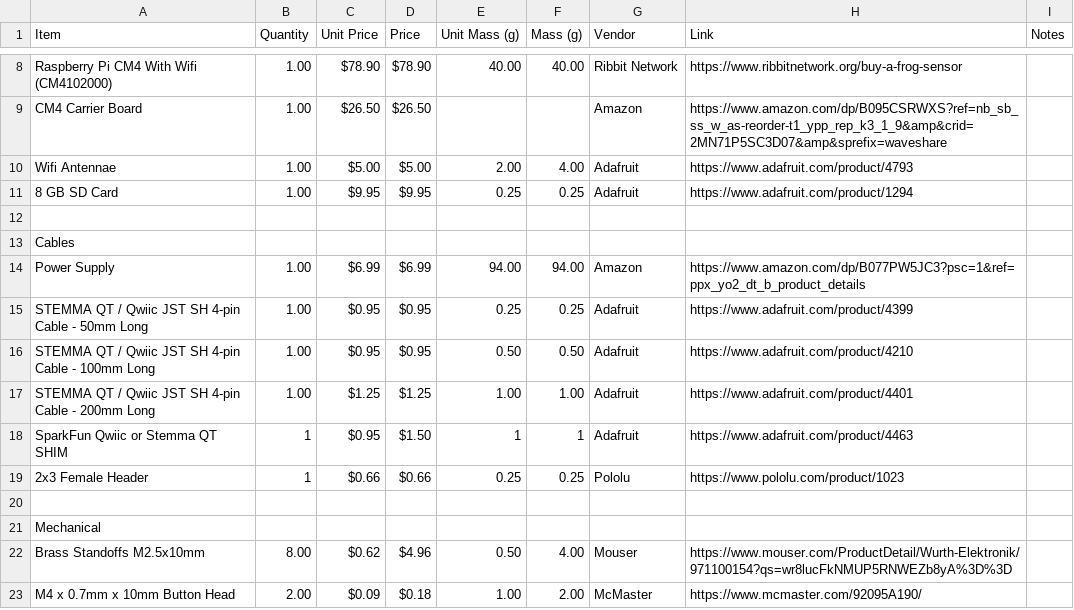
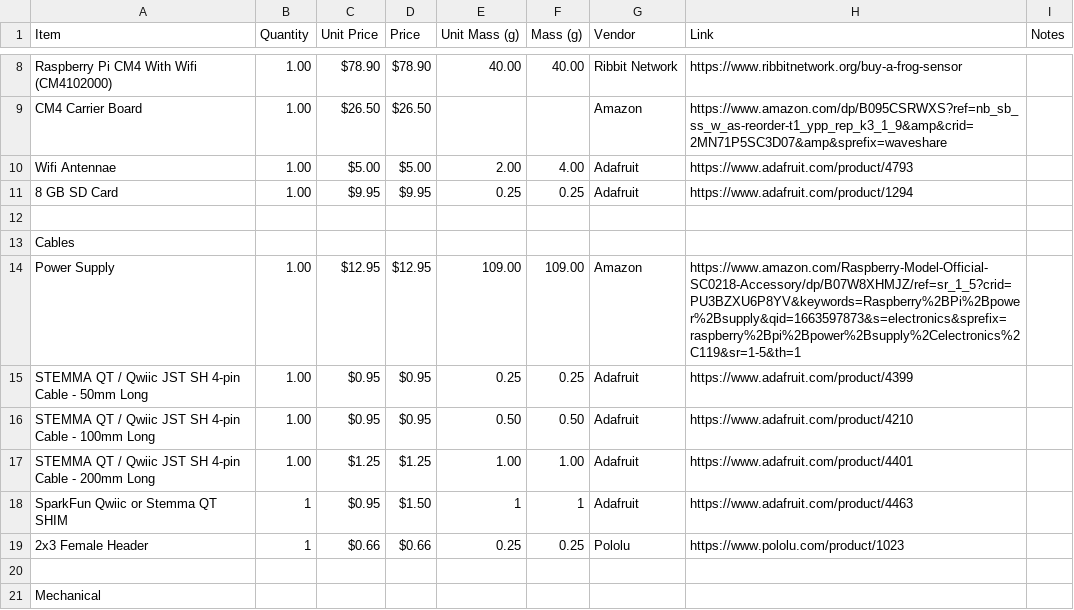
Before and after one commit to Ribbit-Network/ribbit-network-frog-hardware, a CSV file: hardware/v3/ribbit_network_frog_sensor_bom.csv, drawn as a sheet; only a part is shown, gaps mark what is left out; the shorter side is filled out with more unchanged rows.

Commit message:
Update BOM V3
Updated the power supply in the BOM for V3.  Changed to a Raspberry Pi model with USB-c.

```diff
--- a/hardware/v3/ribbit_network_frog_sensor_bom.csv
+++ b/hardware/v3/ribbit_network_frog_sensor_bom.csv
@@ -13,3 +13,3 @@ Wifi Antennae,1.00,$5.00,$5.00,2.00,4.00,Adafruit,https://www.adafruit.com/produ
 Cables,,,,,,,,
-Power Supply,1.00,$6.99,$6.99,94.00,94.00,Amazon,https://www.amazon.com/dp/B077PW5JC3?psc=1&ref=ppx_yo2_dt_b_product_details,
+Power Supply,1.00,$12.95,$12.95,109.00,109.00,Amazon,https://www.amazon.com/Raspberry-Model-Official-SC0218-Accessory/dp/B07W8XHMJZ/ref=sr_1_5?crid=PU3BZXU6P8YV&keywords=Raspberry%2BPi%2Bpower%2Bsupply&qid=1663597873&s=electronics&sprefix=raspberry%2Bpi%2Bpower%2Bsupply%2Celectronics%2C119&sr=1-5&th=1,
 STEMMA QT / Qwiic JST SH 4-pin Cable - 50mm Long,1.00,$0.95,$0.95,0.25,0.25,Adafruit,https://www.adafruit.com/product/4399,
```
